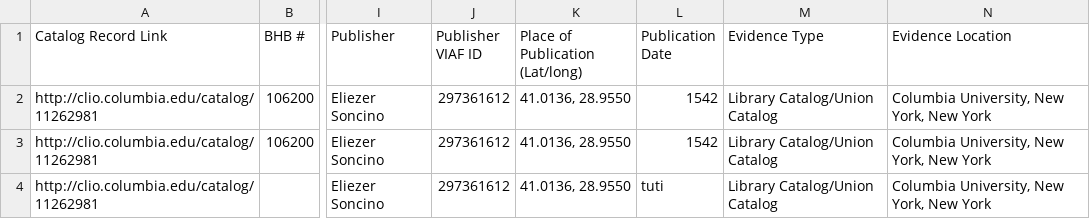
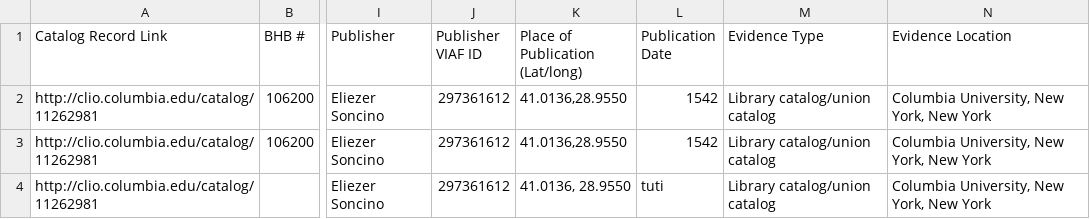
Before and after one commit to ccnmtl/footprints, a CSV file: test_data/test_batch_import.csv, drawn as a sheet; only a part is shown, gaps mark what is left out; the diff names each change by its address in the sheet, - before the commit and + after, or states it on an @@ line.

Commit message:
field level validation con't
* numeric
* footprint role
* medium
* lat/lng

```diff
--- a/test_data/test_batch_import.csv
+++ b/test_data/test_batch_import.csv
-K2:K3 (Place of Publication (Lat/long)): 41.0136, 28.9550
+K2:K3 (Place of Publication (Lat/long)): 41.0136,28.9550
-M2:M4 (Evidence Type): Library Catalog/Union Catalog
+M2:M4 (Evidence Type): Library catalog/union catalog
```
Also changed, not shown: test_data/columbia_university_provenance.csv, 5 other files.
